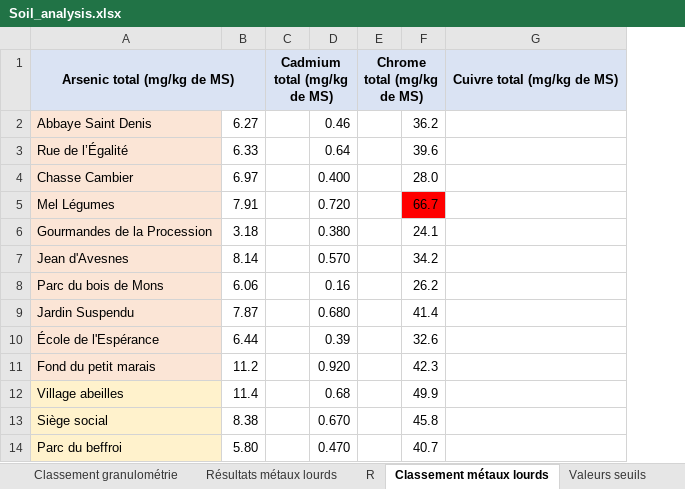
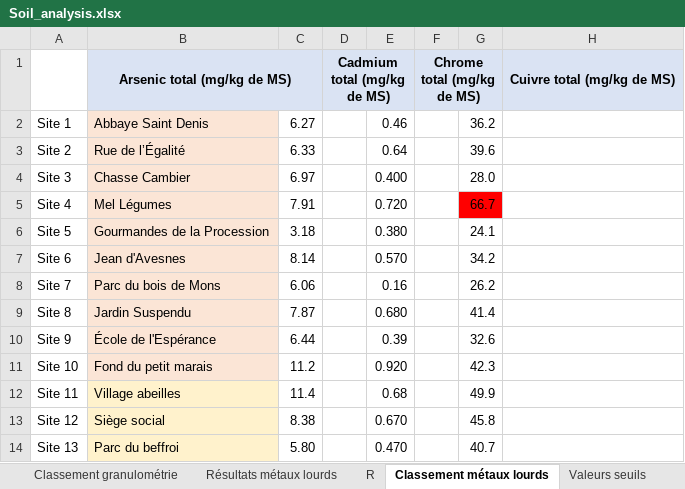
Before and after one commit to Jack177/MEMOIRE, an Excel workbook: RAW1/Soil_analysis.xlsx, sheet Classement métaux lourds, drawn as a sheet; only a part is shown; values as stored, in another font and other column widths than the file's, no borders; conditional formats not drawn; the diff names each change by its address in the sheet, - before the commit and + after, or states it on an @@ line.

```diff
--- a/RAW1/Soil_analysis.xlsx (sheet Classement métaux lourds)
+++ b/RAW1/Soil_analysis.xlsx (sheet Classement métaux lourds)
+column A, rows 2-14: Site 1 | Site 2 | Site 3 | Site 4 | Site 5 | Site 6 | Site 7 | Site 8 | Site 9 | Site 10 | Site 11 | Site 12 | Site 13
```
Also changed, not shown: 10 other files.
